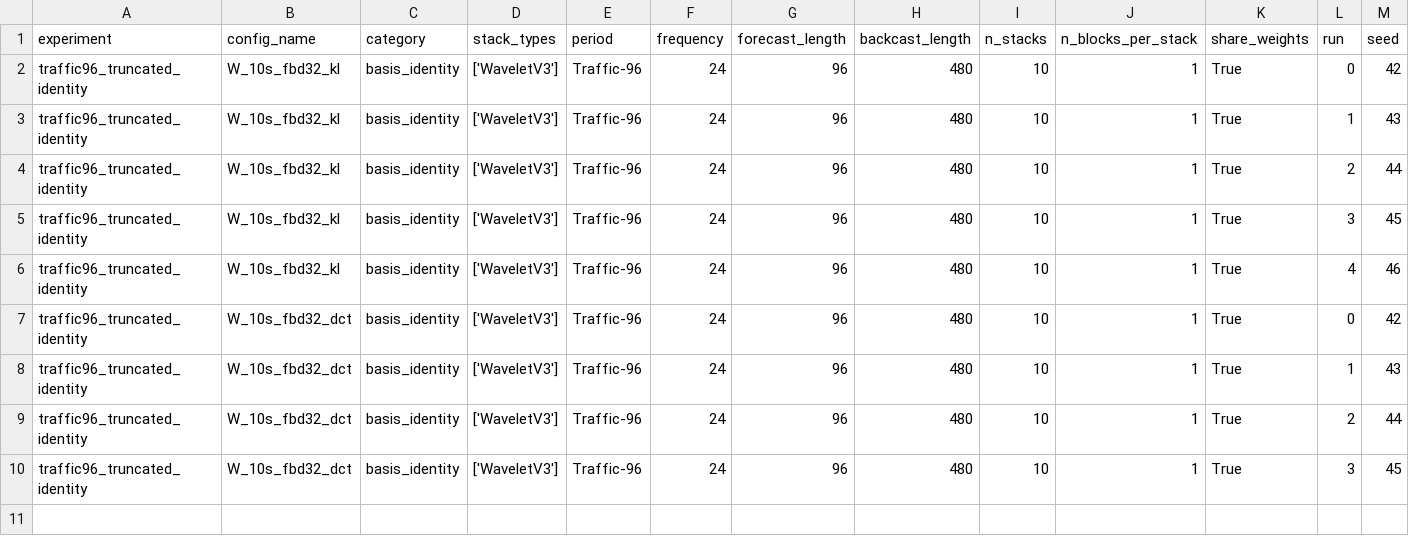
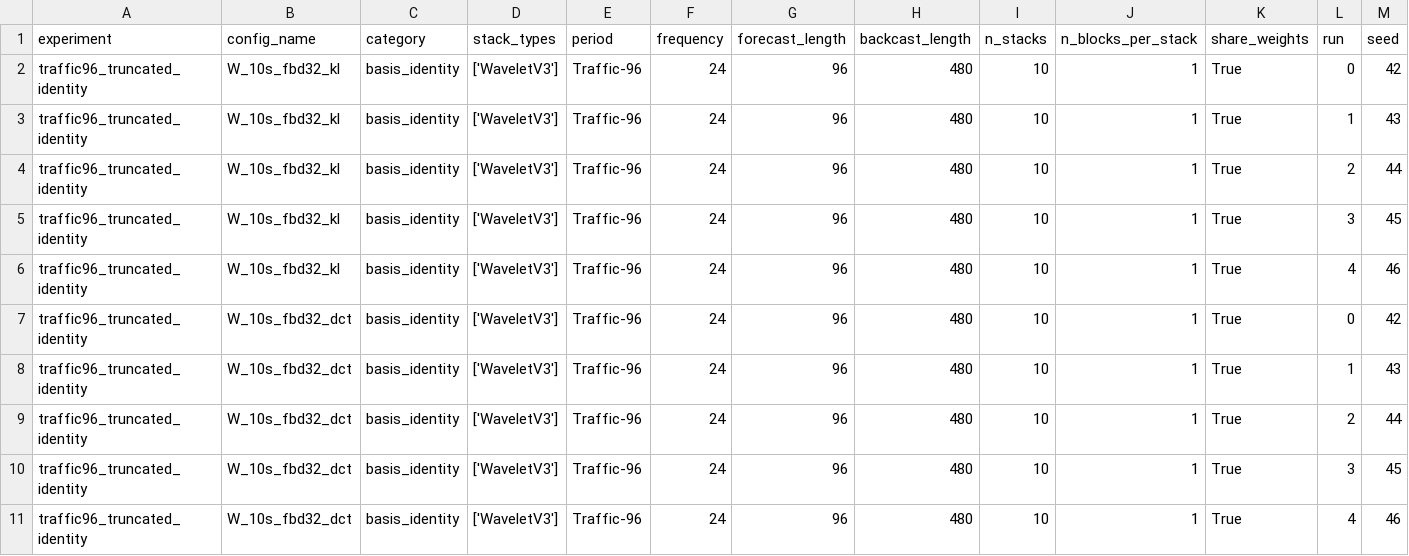
Before and after one commit to realdanielbyrne/pe-nbeats, a CSV file: experiments/results/traffic/traffic96_truncated_identity_results.csv, drawn as a sheet; only a part is shown; rows hold the shown columns only; the diff names each change by its address in the sheet, - before the commit and + after, or states it on an @@ line.

```diff
--- a/experiments/results/traffic/traffic96_truncated_identity_results.csv
+++ b/experiments/results/traffic/traffic96_truncated_identity_results.csv
+row 11: traffic96_truncated_identity | W_10s_fbd32_dct | basis_identity | ['WaveletV3'] | Traffic-96 | 24 | 96 | 480 | 10 | 1 | True | 4 | 46
```
Also changed, not shown: 3 other files.
